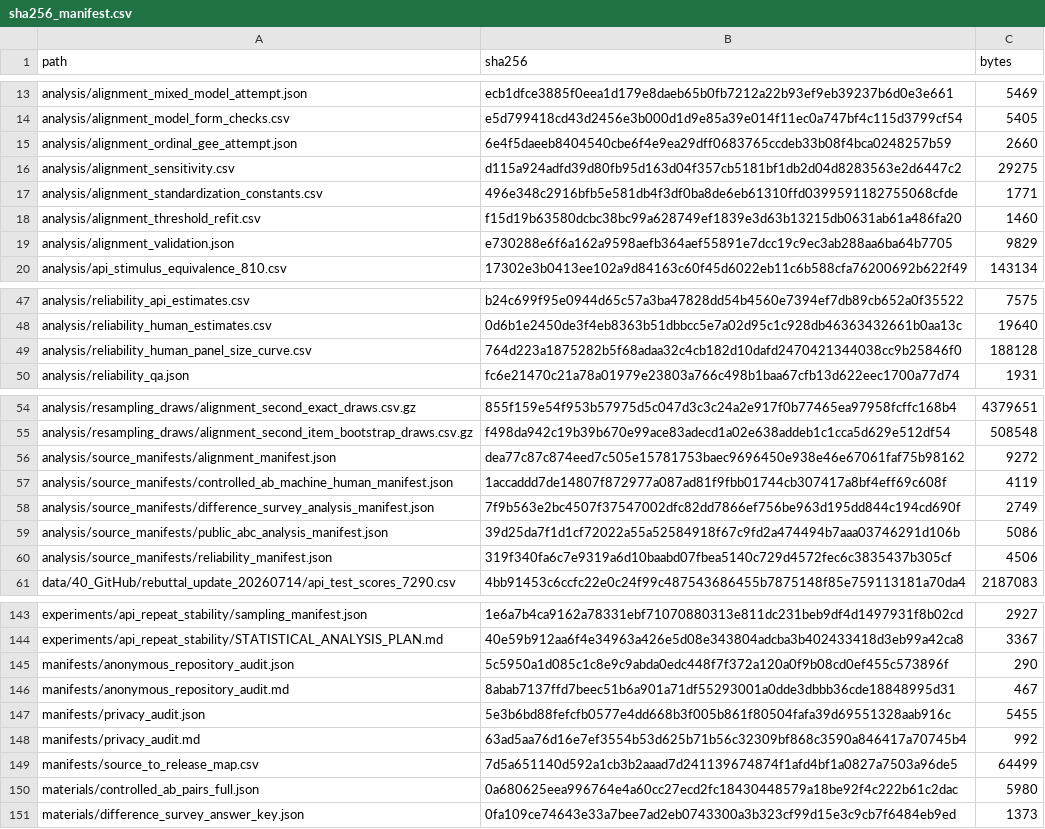
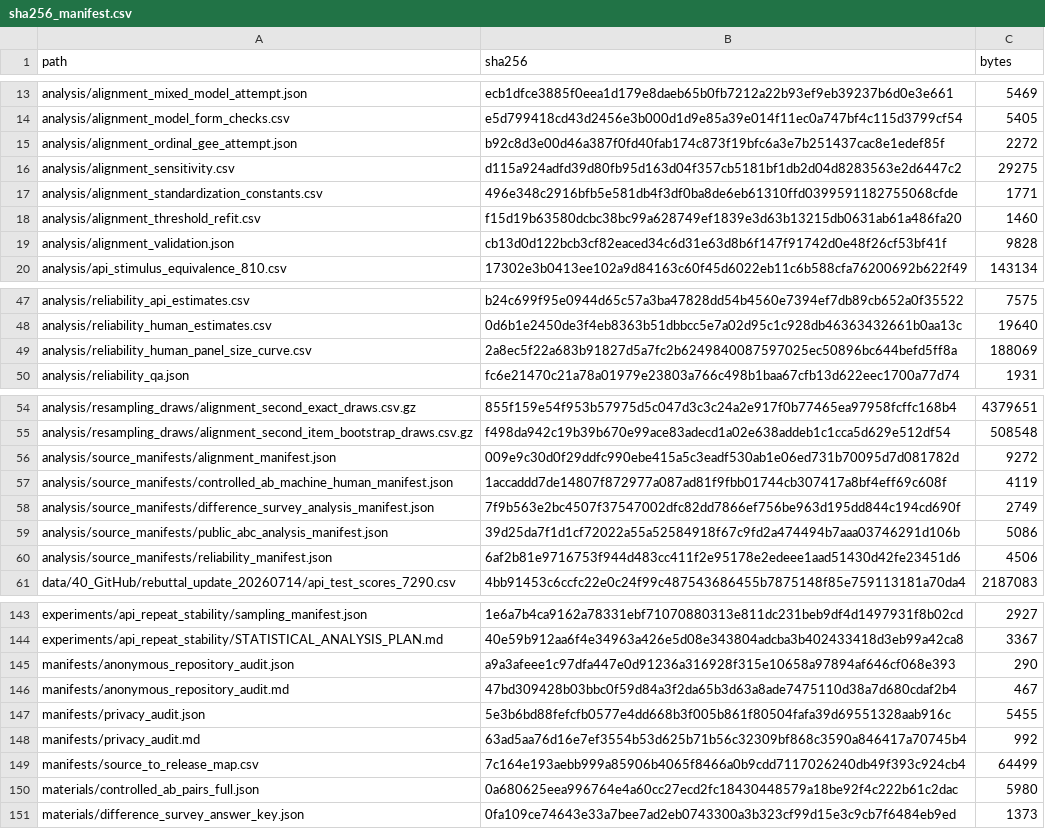
Before and after one commit to 2026paper/evidence-chain-reproducibility, a CSV file: manifests/sha256_manifest.csv, drawn as a sheet; only a part is shown, gaps mark what is left out; the diff covers the shown part only.

```diff
--- a/manifests/sha256_manifest.csv
+++ b/manifests/sha256_manifest.csv
@@ -14,3 +14,3 @@ analysis/alignment_mixed_model_attempt.json,ecb1dfce3885f0eea1d179e8daeb65b0fb72
 analysis/alignment_model_form_checks.csv,e5d799418cd43d2456e3b000d1d9e85a39e014f11ec0a747bf4c115d3799cf54,5405
-analysis/alignment_ordinal_gee_attempt.json,6e4f5daeeb8404540cbe6f4e9ea29dff0683765ccdeb33b08f4bca0248257b59,2660
+analysis/alignment_ordinal_gee_attempt.json,b92c8d3e00d46a387f0fd40fab174c873f19bfc6a3e7b251437cac8e1edef85f,2272
 analysis/alignment_sensitivity.csv,d115a924adfd39d80fb95d163d04f357cb5181bf1db2d04d8283563e2d6447c2,29275
@@ -18,3 +18,3 @@ analysis/alignment_standardization_constants.csv,496e348c2916bfb5e581db4f3df0ba8
 analysis/alignment_threshold_refit.csv,f15d19b63580dcbc38bc99a628749ef1839e3d63b13215db0631ab61a486fa20,1460
-analysis/alignment_validation.json,e730288e6f6a162a9598aefb364aef55891e7dcc19c9ec3ab288aa6ba64b7705,9829
+analysis/alignment_validation.json,cb13d0d122bcb3cf82eaced34c6d31e63d8b6f147f91742d0e48f26cf53bf41f,9828
 analysis/api_stimulus_equivalence_810.csv,17302e3b0413ee102a9d84163c60f45d6022eb11c6b588cfa76200692b622f49,143134
@@ -48,3 +48,3 @@ analysis/reliability_api_estimates.csv,b24c699f95e0944d65c57a3ba47828dd54b4560e7
 analysis/reliability_human_estimates.csv,0d6b1e2450de3f4eb8363b51dbbcc5e7a02d95c1c928db46363432661b0aa13c,19640
-analysis/reliability_human_panel_size_curve.csv,764d223a1875282b5f68adaa32c4cb182d10dafd2470421344038cc9b25846f0,188128
+analysis/reliability_human_panel_size_curve.csv,2a8ec5f22a683b91827d5a7fc2b6249840087597025ec50896bc644befd5ff8a,188069
 analysis/reliability_qa.json,fc6e21470c21a78a01979e23803a766c498b1baa67cfb13d622eec1700a77d74,1931
@@ -55,3 +55,3 @@ analysis/resampling_draws/alignment_second_exact_draws.csv.gz,855f159e54f953b579
 analysis/resampling_draws/alignment_second_item_bootstrap_draws.csv.gz,f498da942c19b39b670e99ace83adecd1a02e638addeb1c1cca5d629e512df54,508548
-analysis/source_manifests/alignment_manifest.json,dea77c87c874eed7c505e15781753baec9696450e938e46e67061faf75b98162,9272
+analysis/source_manifests/alignment_manifest.json,009e9c30d0f29ddfc990ebe415a5c3eadf530ab1e06ed731b70095d7d081782d,9272
 analysis/source_manifests/controlled_ab_machine_human_manifest.json,1accaddd7de14807f872977a087ad81f9fbb01744cb307417a8bf4eff69c608f,4119
@@ -59,3 +59,3 @@ analysis/source_manifests/difference_survey_analysis_manifest.json,7f9b563e2bc45
 analysis/source_manifests/public_abc_analysis_manifest.json,39d25da7f1d1cf72022a55a52584918f67c9fd2a474494b7aaa03746291d106b,5086
-analysis/source_manifests/reliability_manifest.json,319f340fa6c7e9319a6d10baabd07fbea5140c729d4572fec6c3835437b305cf,4506
+analysis/source_manifests/reliability_manifest.json,6af2b81e9716753f944d483cc411f2e95178e2edeee1aad51430d42fe23451d6,4506
 data/40_GitHub/rebuttal_update_20260714/api_test_scores_7290.csv,4bb91453c6ccfc22e0c24f99c487543686455b7875148f85e759113181a70da4,2187083
@@ -144,7 +144,7 @@ experiments/api_repeat_stability/sampling_manifest.json,1e6a7b4ca9162a78331ebf71
 experiments/api_repeat_stability/STATISTICAL_ANALYSIS_PLAN.md,40e59b912aa6f4e34963a426e5d08e343804adcba3b402433418d3eb99a42ca8,3367
-manifests/anonymous_repository_audit.json,5c5950a1d085c1c8e9c9abda0edc448f7f372a120a0f9b08cd0ef455c573896f,290
-manifests/anonymous_repository_audit.md,8abab7137ffd7beec51b6a901a71df55293001a0dde3dbbb36cde18848995d31,467
+manifests/anonymous_repository_audit.json,a9a3afeee1c97dfa447e0d91236a316928f315e10658a97894af646cf068e393,290
+manifests/anonymous_repository_audit.md,47bd309428b03bbc0f59d84a3f2da65b3d63a8ade7475110d38a7d680cdaf2b4,467
 manifests/privacy_audit.json,5e3b6bd88fefcfb0577e4dd668b3f005b861f80504fafa39d69551328aab916c,5455
 manifests/privacy_audit.md,63ad5aa76d16e7ef3554b53d625b71b56c32309bf868c3590a846417a70745b4,992
-manifests/source_to_release_map.csv,7d5a651140d592a1cb3b2aaad7d241139674874f1afd4bf1a0827a7503a96de5,64499
+manifests/source_to_release_map.csv,7c164e193aebb999a85906b4065f8466a0b9cdd7117026240db49f393c924cb4,64499
 materials/controlled_ab_pairs_full.json,0a680625eea996764e4a60cc27ecd2fc18430448579a18be92f4c222b61c2dac,5980
```
Also changed, not shown: 1 edited cell elsewhere in this file, analysis/reliability_human_panel_size_curve.csv, manifests/source_to_release_map.csv, 7 other files.
